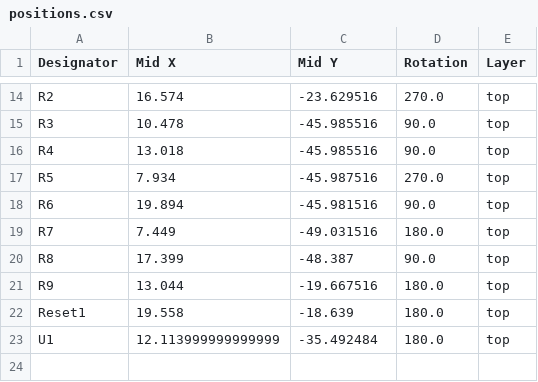
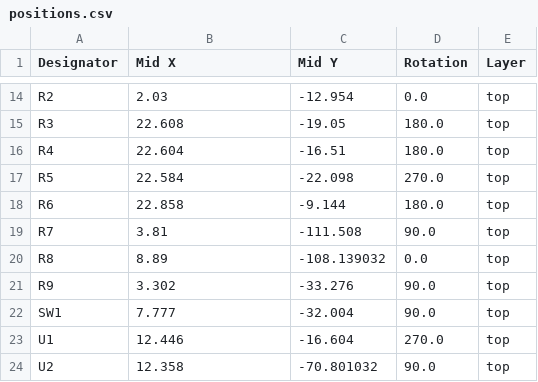
Before and after one commit to Dennis960/Blumy, a CSV file: ESPlant-Board/production/positions.csv, drawn as a sheet; only a part is shown, gaps mark what is left out; removed rows and columns are numbered as before the commit, all else as after; the diff covers the shown part only; the diff names each change by its address in the sheet, - before the commit and + after, or states it on an @@ line.

```diff
--- a/ESPlant-Board/production/positions.csv
+++ b/ESPlant-Board/production/positions.csv
-B14 (Mid X): 16.574
+B14 (Mid X): 2.03
-C14 (Mid Y): -23.629516
+C14 (Mid Y): -12.954
-D14 (Rotation): 270.0
+D14 (Rotation): 0.0
-B15 (Mid X): 10.478
+B15 (Mid X): 22.608
-C15 (Mid Y): -45.985516
+C15 (Mid Y): -19.05
-D15:D16 (Rotation): 90.0
+D15:D16 (Rotation): 180.0
-B16 (Mid X): 13.018
+B16 (Mid X): 22.604
-C16 (Mid Y): -45.985516
+C16 (Mid Y): -16.51
-B17 (Mid X): 7.934
+B17 (Mid X): 22.584
-C17 (Mid Y): -45.987516
+C17 (Mid Y): -22.098
-B18 (Mid X): 19.894
+B18 (Mid X): 22.858
-C18 (Mid Y): -45.981516
+C18 (Mid Y): -9.144
-D18 (Rotation): 90.0
+D18 (Rotation): 180.0
-B19 (Mid X): 7.449
+B19 (Mid X): 3.81
-C19 (Mid Y): -49.031516
+C19 (Mid Y): -111.508
-D19 (Rotation): 180.0
+D19 (Rotation): 90.0
-B20 (Mid X): 17.399
+B20 (Mid X): 8.89
-C20 (Mid Y): -48.387
+C20 (Mid Y): -108.139032
-D20 (Rotation): 90.0
+D20 (Rotation): 0.0
-B21 (Mid X): 13.044
+B21 (Mid X): 3.302
-C21 (Mid Y): -19.667516
+C21 (Mid Y): -33.276
-D21 (Rotation): 180.0
+D21 (Rotation): 90.0
-row 22: Reset1 | 19.558 | -18.639 | 180.0 | top
+row 22: SW1 | 7.777 | -32.004 | 90.0 | top
-B23 (Mid X): 12.113999999999999
+B23 (Mid X): 12.446
-C23 (Mid Y): -35.492484
+C23 (Mid Y): -16.604
-D23 (Rotation): 180.0
+D23 (Rotation): 270.0
+row 24: U2 | 12.358 | -70.801032 | 90.0 | top
```
Also changed, not shown: 1 added row, 1 removed row and 29 edited cells elsewhere in this file, ESPlant-Board/v1.0/bom.csv, 32 other files.
